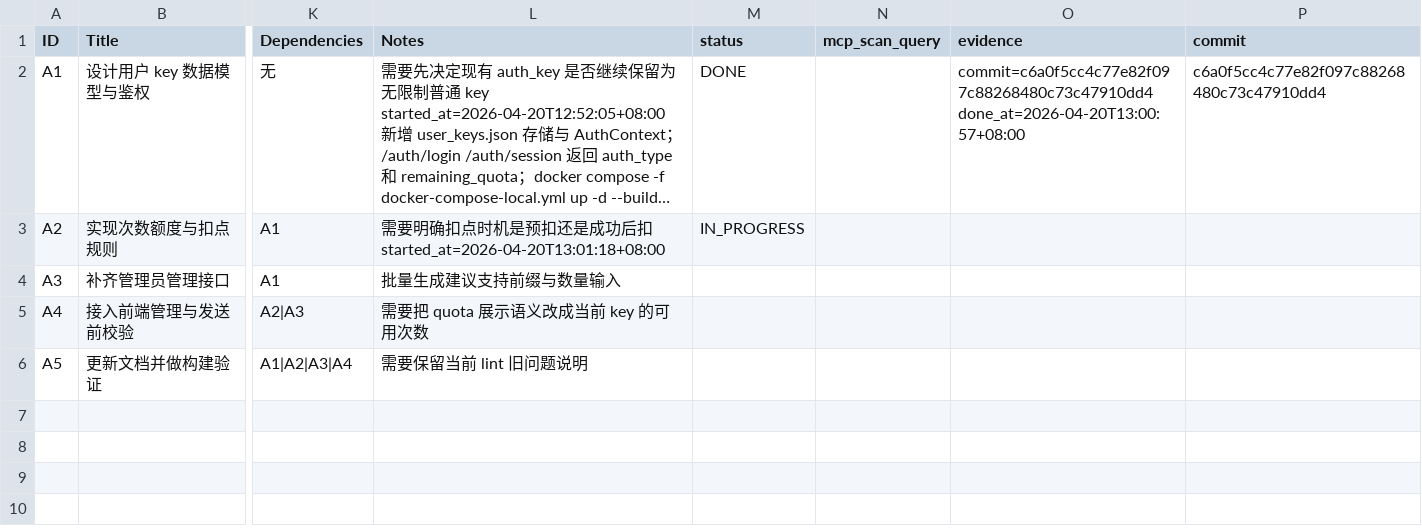
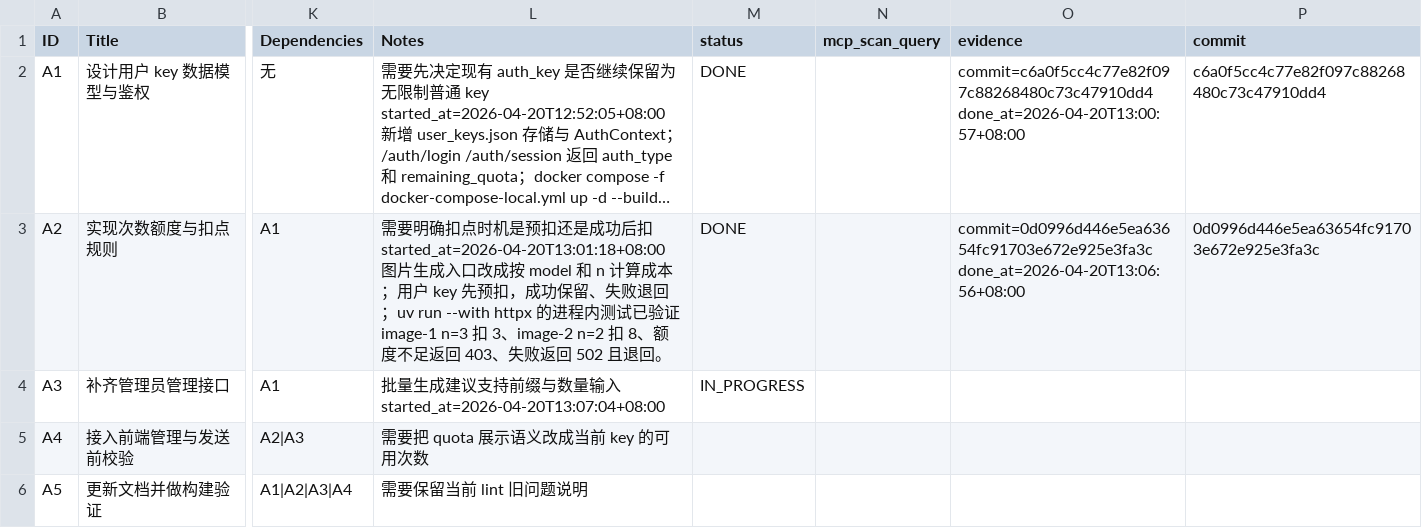
Before and after one commit to dofastted/chatgpt2api, a CSV file: issues/2026-04-20_12-49-42-user-key-quota-control.csv, drawn as a sheet; only a part is shown, gaps mark what is left out; long unchanged cells end in …; ↵ is a line break in a cell; the diff names each change by its address in the sheet, - before the commit and + after, or states it on an @@ line.

Commit message:
feat(admin): manage user keys via api

```diff
--- a/issues/2026-04-20_12-49-42-user-key-quota-control.csv
+++ b/issues/2026-04-20_12-49-42-user-key-quota-control.csv
-L3 (Notes): …started_at=2026-04-20T13:01:18+08:00
+L3 (Notes): …started_at=2026-04-20T13:01:18+08:00 ↵ 图片生成入口改成按 model 和 n 计算成本；用户 key 先预扣，成功保留、失败退回；uv run --with httpx 的进程内测试已验证 image-1 n=3 扣 3、image-2 n=2 扣 8、额度不足返回 403、失败返回 502 且退回。
-M3 (status): IN_PROGRESS
+M3 (status): DONE
-O3 (evidence): (empty)
+O3 (evidence): commit=0d0996d446e5ea63654fc91703e672e925e3fa3c done_at=2026-04-20T13:06:56+08:00
-P3 (commit): (empty)
+P3 (commit): 0d0996d446e5ea63654fc91703e672e925e3fa3c
-L4 (Notes): 批量生成建议支持前缀与数量输入
+L4 (Notes): 批量生成建议支持前缀与数量输入 ↵ started_at=2026-04-20T13:07:04+08:00
-M4 (status): (empty)
+M4 (status): IN_PROGRESS
```
Also changed, not shown: 3 other files.
